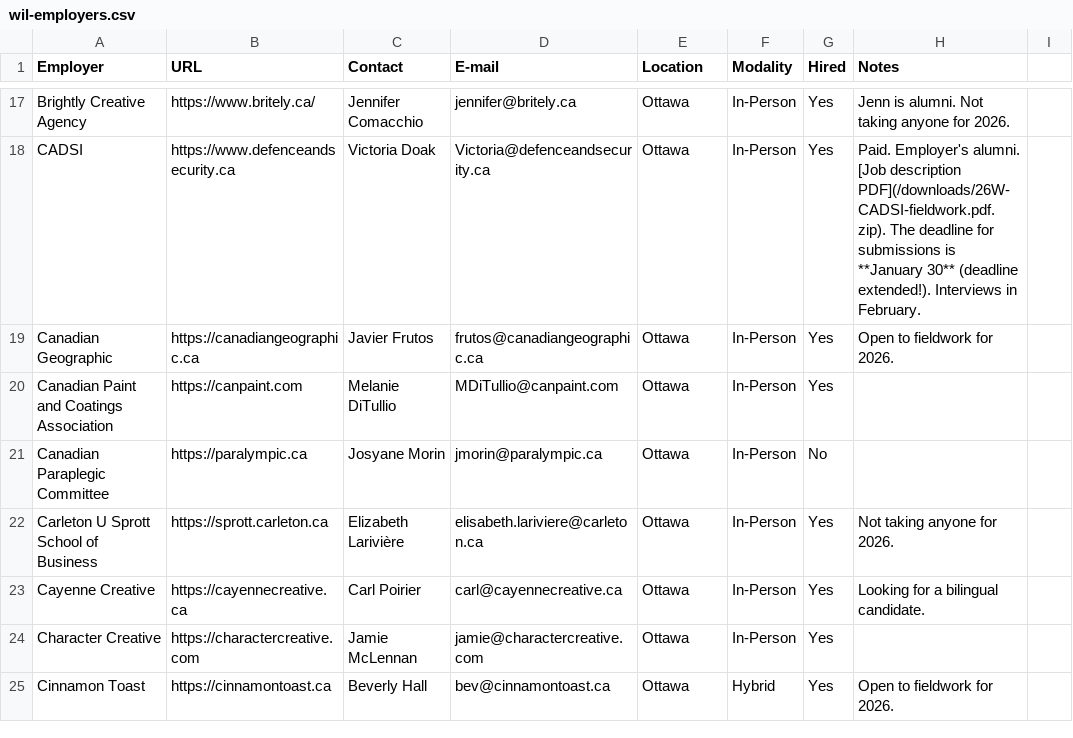
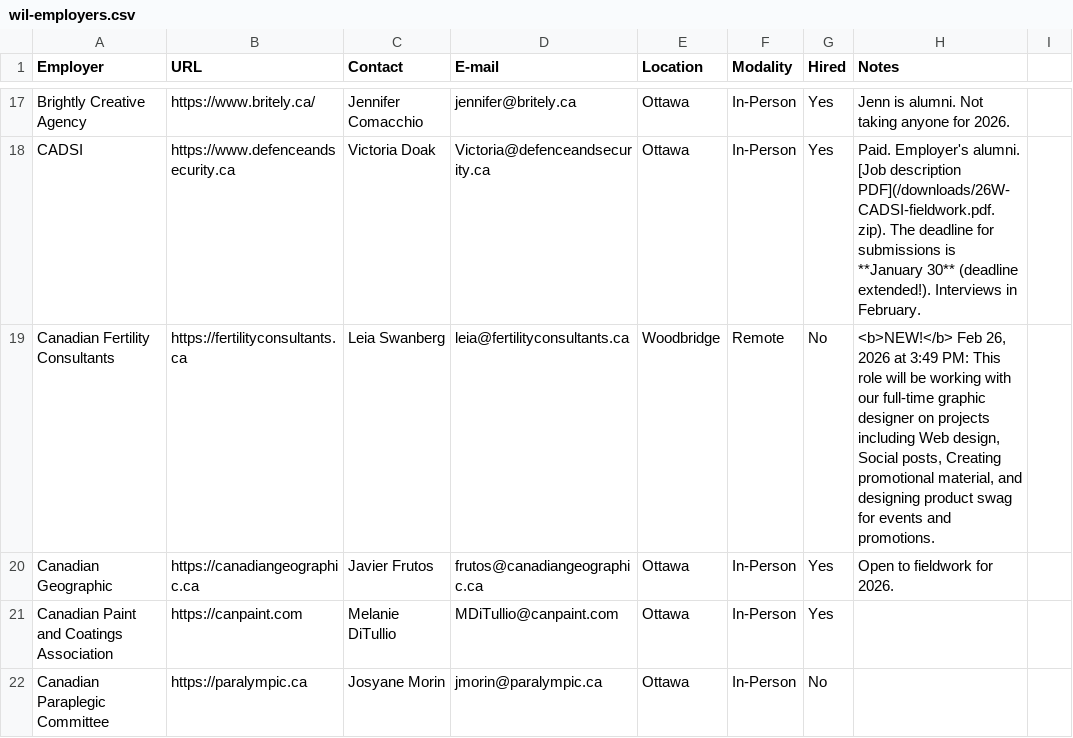
Before and after one commit to algonquindesign/algonquindesign.ca, a CSV file: _data/wil-employers.csv, drawn as a sheet; only a part is shown, gaps mark what is left out; the shorter side is filled out with more unchanged rows.

Commit message:
Add Canadian Fertility Consultants entry
Add a new row to _data/wil-employers.csv for Canadian Fertility Consultants (website, contact Leia Swanberg, Woodbridge, Remote: No). Includes a note marked NEW with a Feb 26, 2026 timestamp describing the role responsibilities (web design, social posts, promotional materials, and product swag).

```diff
--- a/_data/wil-employers.csv
+++ b/_data/wil-employers.csv
@@ -18,2 +18,3 @@ Brightly Creative Agency,https://www.britely.ca/,Jennifer Comacchio,jennifer@bri
 CADSI,https://www.defenceandsecurity.ca,Victoria Doak,Victoria@defenceandsecurity.ca,Ottawa,In-Person,Yes,Paid. Employer's alumni. [Job description PDF](/downloads/26W-CADSI-fieldwork.pdf.zip). The deadline for submissions is **January 30** (deadline extended!). Interviews in February.,
+Canadian Fertility Consultants,https://fertilityconsultants.ca,Leia Swanberg,leia@fertilityconsultants.ca,Woodbridge,Remote,No,"<b>NEW!</b> Feb 26, 2026 at 3:49 PM: This role will be working with our full-time graphic designer on projects including Web design, Social posts, Creating promotional material, and designing product swag for events and promotions."
 Canadian Geographic,https://canadiangeographic.ca,Javier Frutos,frutos@canadiangeographic.ca,Ottawa,In-Person,Yes,Open to fieldwork for 2026.,
```
